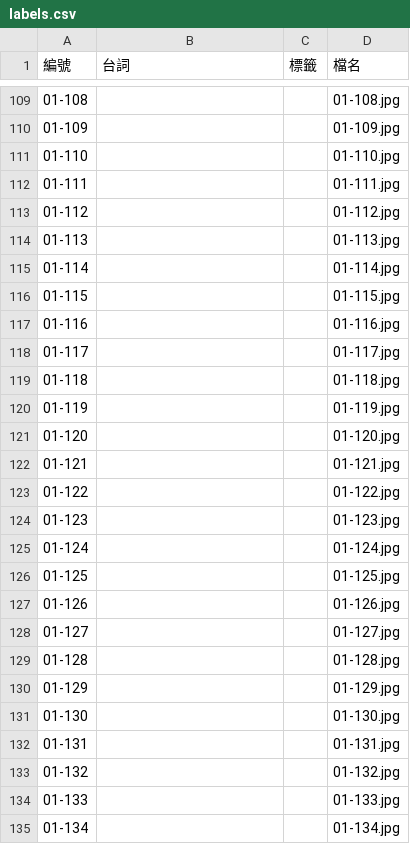
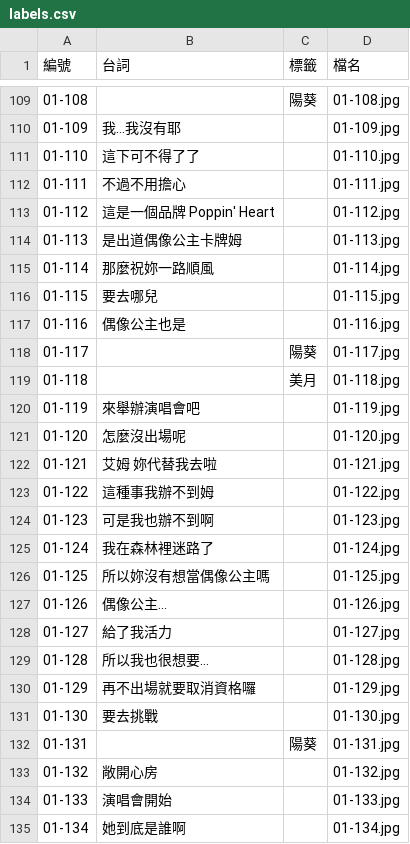
Before and after one commit to ozennis/aipuri-bot, a CSV file: labels.csv, drawn as a sheet; only a part is shown, gaps mark what is left out; the diff covers the shown part only.

```diff
--- a/labels.csv
+++ b/labels.csv
@@ -109,27 +109,27 @@
-01-108,,,01-108.jpg
-01-109,,,01-109.jpg
-01-110,,,01-110.jpg
-01-111,,,01-111.jpg
-01-112,,,01-112.jpg
-01-113,,,01-113.jpg
-01-114,,,01-114.jpg
-01-115,,,01-115.jpg
-01-116,,,01-116.jpg
-01-117,,,01-117.jpg
-01-118,,,01-118.jpg
-01-119,,,01-119.jpg
-01-120,,,01-120.jpg
-01-121,,,01-121.jpg
-01-122,,,01-122.jpg
-01-123,,,01-123.jpg
-01-124,,,01-124.jpg
-01-125,,,01-125.jpg
-01-126,,,01-126.jpg
-01-127,,,01-127.jpg
-01-128,,,01-128.jpg
-01-129,,,01-129.jpg
-01-130,,,01-130.jpg
-01-131,,,01-131.jpg
-01-132,,,01-132.jpg
-01-133,,,01-133.jpg
-01-134,,,01-134.jpg
+01-108,,陽葵,01-108.jpg
+01-109,我…我沒有耶,,01-109.jpg
+01-110,這下可不得了了,,01-110.jpg
+01-111,不過不用擔心,,01-111.jpg
+01-112,這是一個品牌 Poppin' Heart,,01-112.jpg
+01-113,是出道偶像公主卡牌姆,,01-113.jpg
+01-114,那麼祝妳一路順風,,01-114.jpg
+01-115,要去哪兒,,01-115.jpg
+01-116,偶像公主也是,,01-116.jpg
+01-117,,陽葵,01-117.jpg
+01-118,,美月,01-118.jpg
+01-119,來舉辦演唱會吧,,01-119.jpg
+01-120,怎麼沒出場呢,,01-120.jpg
+01-121,艾姆 妳代替我去啦,,01-121.jpg
+01-122,這種事我辦不到姆,,01-122.jpg
+01-123,可是我也辦不到啊,,01-123.jpg
+01-124,我在森林裡迷路了,,01-124.jpg
+01-125,所以妳沒有想當偶像公主嗎,,01-125.jpg
+01-126,偶像公主…,,01-126.jpg
+01-127,給了我活力,,01-127.jpg
+01-128,所以我也很想要…,,01-128.jpg
+01-129,再不出場就要取消資格囉,,01-129.jpg
+01-130,要去挑戰,,01-130.jpg
+01-131,,陽葵,01-131.jpg
+01-132,敞開心房,,01-132.jpg
+01-133,演唱會開始,,01-133.jpg
+01-134,她到底是誰啊,,01-134.jpg
```
Also changed, not shown: 66 edited cells elsewhere in this file, 1 other file.
